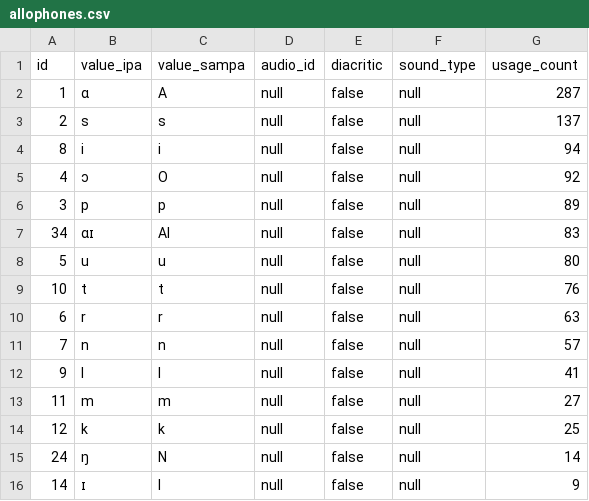
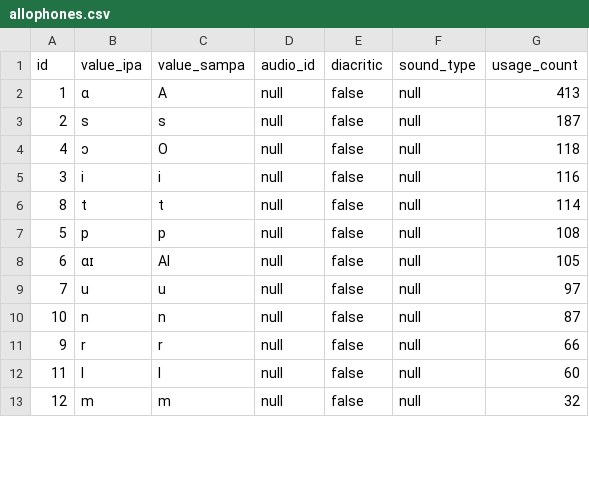
Before and after one commit to elimu-ai/webapp, a CSV file: src/main/resources/db/content_TEST/fil/allophones.csv, drawn as a sheet; only a part is shown; the diff covers the shown part only.

```diff
--- a/src/main/resources/db/content_TEST/fil/allophones.csv
+++ b/src/main/resources/db/content_TEST/fil/allophones.csv
@@ -1,16 +1,13 @@
 id,value_ipa,value_sampa,audio_id,diacritic,sound_type,usage_count
-1,"ɑ","A",null,false,null,287
-2,"s","s",null,false,null,137
-8,"i","i",null,false,null,94
-4,"ɔ","O",null,false,null,92
-3,"p","p",null,false,null,89
-34,"ɑɪ","AI",null,false,null,83
-5,"u","u",null,false,null,80
-10,"t","t",null,false,null,76
-6,"r","r",null,false,null,63
-7,"n","n",null,false,null,57
-9,"l","l",null,false,null,41
-11,"m","m",null,false,null,27
-12,"k","k",null,false,null,25
-24,"ŋ","N",null,false,null,14
-14,"ɪ","I",null,false,null,9
+1,"ɑ","A",null,false,null,413
+2,"s","s",null,false,null,187
+4,"ɔ","O",null,false,null,118
+3,"i","i",null,false,null,116
+8,"t","t",null,false,null,114
+5,"p","p",null,false,null,108
+6,"ɑɪ","AI",null,false,null,105
+7,"u","u",null,false,null,97
+10,"n","n",null,false,null,87
+9,"r","r",null,false,null,66
+11,"l","l",null,false,null,60
+12,"m","m",null,false,null,32
```
Also changed, not shown: 5 added rows, 1 removed row and 42 edited cells elsewhere in this file, src/main/resources/db/content_TEST/fil/letters.csv, src/main/resources/db/content_TEST/fil/storybooks.csv, 5 other files.
